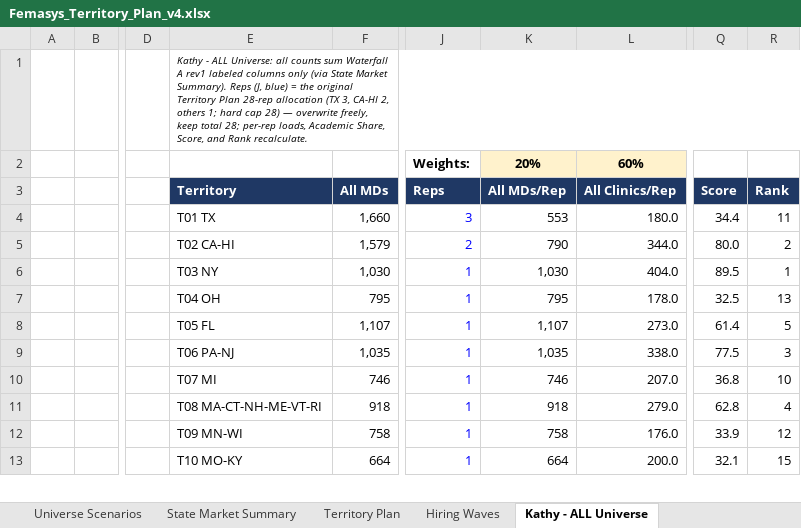
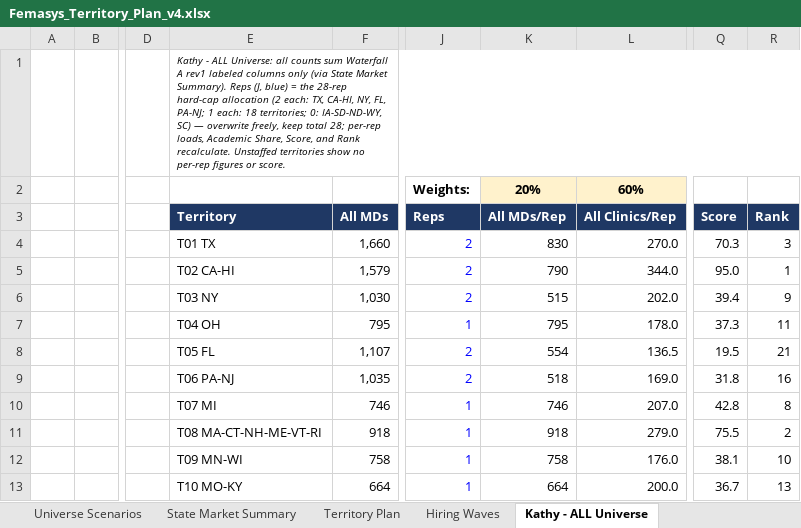
Before and after one commit to rajivkothari/BEMI-website-enrichment, an Excel workbook: docs/deliverables/Femasys_Territory_Plan_v4.xlsx, sheet Kathy - ALL Universe, drawn as a sheet; only a part is shown, gaps mark what is left out; values as stored, in another font and other column widths than the file's, no borders; the diff covers the shown part only; the diff names each change by its address in the sheet, - before the commit and + after, or states it on an @@ line.

```diff
--- a/docs/deliverables/Femasys_Territory_Plan_v4.xlsx (sheet Kathy - ALL Universe)
+++ b/docs/deliverables/Femasys_Territory_Plan_v4.xlsx (sheet Kathy - ALL Universe)
-E1 (Territory): …= the original Territory Plan 28-rep allocation (TX 3, CA-HI 2, others 1; hard cap 28) — overwrite freely, keep total 28; per-rep loads, Academic Share, Score, and Rank recalculate.
+E1 (Territory): …= the 28-rep hard-cap allocation (2 each: TX, CA-HI, NY, FL, PA-NJ; 1 each: 18 territories; 0: IA-SD-ND-WY, SC) — overwrite freely, keep total 28; per-rep loads, Academic Share, Score, and Rank recalculate. Unstaffed territories show no per-rep figures or score.
-J4 (Reps): 3
+J4 (Reps): 2
-K4 (All MDs/Rep): 553
+K4 (All MDs/Rep): 830
-L4 (All Clinics/Rep): 180.0
+L4 (All Clinics/Rep): 270.0
-Q4 (Score): 34.4
+Q4 (Score): 70.3
-R4 (Rank): 11
+R4 (Rank): 3
-Q5 (Score): 80.0
+Q5 (Score): 95.0
-R5 (Rank): 2
+R5 (Rank): 1
-J6 (Reps): 1
+J6 (Reps): 2
-K6 (All MDs/Rep): 1,030
+K6 (All MDs/Rep): 515
-L6 (All Clinics/Rep): 404.0
+L6 (All Clinics/Rep): 202.0
-Q6 (Score): 89.5
+Q6 (Score): 39.4
-R6 (Rank): 1
+R6 (Rank): 9
-Q7 (Score): 32.5
+Q7 (Score): 37.3
-R7 (Rank): 13
+R7 (Rank): 11
-J8:J9 (Reps): 1
+J8:J9 (Reps): 2
-K8 (All MDs/Rep): 1,107
+K8 (All MDs/Rep): 554
-L8 (All Clinics/Rep): 273.0
+L8 (All Clinics/Rep): 136.5
-Q8 (Score): 61.4
+Q8 (Score): 19.5
-R8 (Rank): 5
+R8 (Rank): 21
-K9 (All MDs/Rep): 1,035
+K9 (All MDs/Rep): 518
-L9 (All Clinics/Rep): 338.0
+L9 (All Clinics/Rep): 169.0
-Q9 (Score): 77.5
+Q9 (Score): 31.8
-R9 (Rank): 3
+R9 (Rank): 16
-Q10 (Score): 36.8
+Q10 (Score): 42.8
-R10 (Rank): 10
+R10 (Rank): 8
-Q11 (Score): 62.8
+Q11 (Score): 75.5
-R11 (Rank): 4
+R11 (Rank): 2
-Q12 (Score): 33.9
+Q12 (Score): 38.1
-R12 (Rank): 12
+R12 (Rank): 10
-Q13 (Score): 32.1
+Q13 (Score): 36.7
-R13 (Rank): 15
+R13 (Rank): 13
```
Also changed, not shown: 34 edited cells elsewhere in this sheet, sheet Read Me - Methodology, sheet Territory Plan, sheet Hiring Waves, sheet Universe Scenarios, formulas that keep their value.
